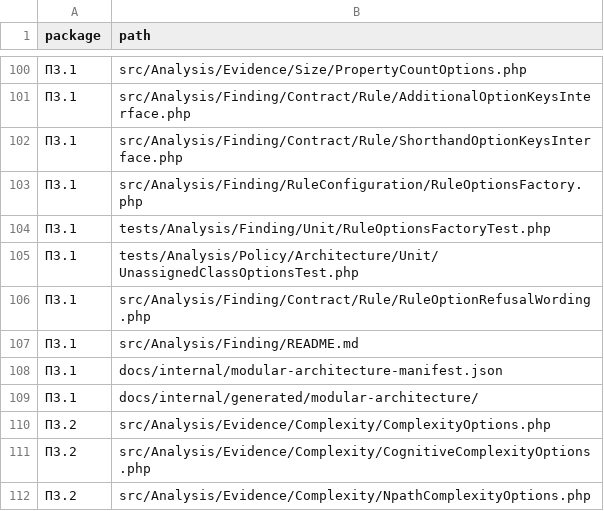
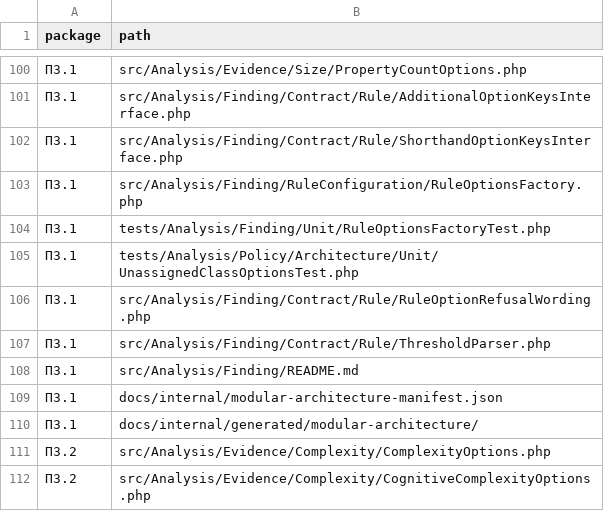
Before and after one commit to qualimetrix/qualimetrix, a TSV file: docs/internal/plans/rule-option-key-recognition/measurement/packages.tsv, drawn as a sheet; only a part is shown, gaps mark what is left out; the shorter side is filled out with more unchanged rows.

Commit message:
docs: close the round-two findings on the option-key plan
Seven textual disagreements, three of which would have misled whoever
implements the plan: a package pair marked parallel that the same file
declares sequential, a file the plan edits that no package owned, and a
count of test doubles that was one short.

The guard's own limit is now stated rather than left to be discovered:
between stage 02 and the end of П3.2 the invariant it asserts is false for
the seven remove-then-refuse keys, no test runs in that window, and the
package that writes the guard is told not to read that as its own defect.

```diff
--- a/docs/internal/plans/rule-option-key-recognition/measurement/packages.tsv
+++ b/docs/internal/plans/rule-option-key-recognition/measurement/packages.tsv
@@ -106,2 +106,3 @@ package	path
 П3.1	src/Analysis/Finding/Contract/Rule/RuleOptionRefusalWording.php
+П3.1	src/Analysis/Finding/Contract/Rule/ThresholdParser.php
 П3.1	src/Analysis/Finding/README.md
```
Also changed, not shown: 6 other files.
